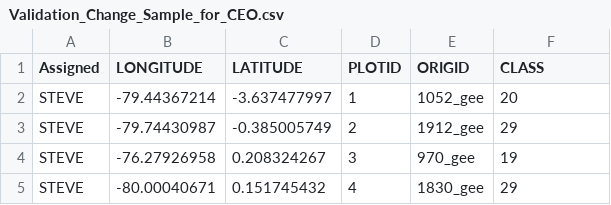
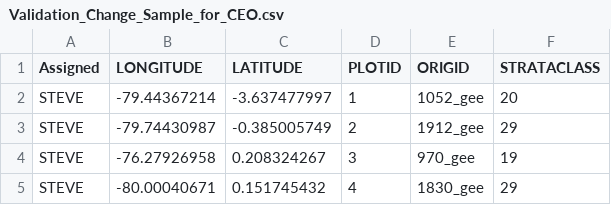
Before and after one commit to tertiarymatt/validation, a CSV file: data/points/Validation_Change_Sample_for_CEO.csv, drawn as a sheet; only a part is shown.

```diff
--- a/data/points/Validation_Change_Sample_for_CEO.csv
+++ b/data/points/Validation_Change_Sample_for_CEO.csv
@@ -1,2 +1,2 @@
-Assigned,LONGITUDE,LATITUDE,PLOTID,ORIGID,CLASS
+Assigned,LONGITUDE,LATITUDE,PLOTID,ORIGID,STRATACLASS
 STEVE,-79.44367214,-3.637477997,1,1052_gee,20
```
Also changed, not shown: data/points/Validation_Sample_for_CEO.csv.
